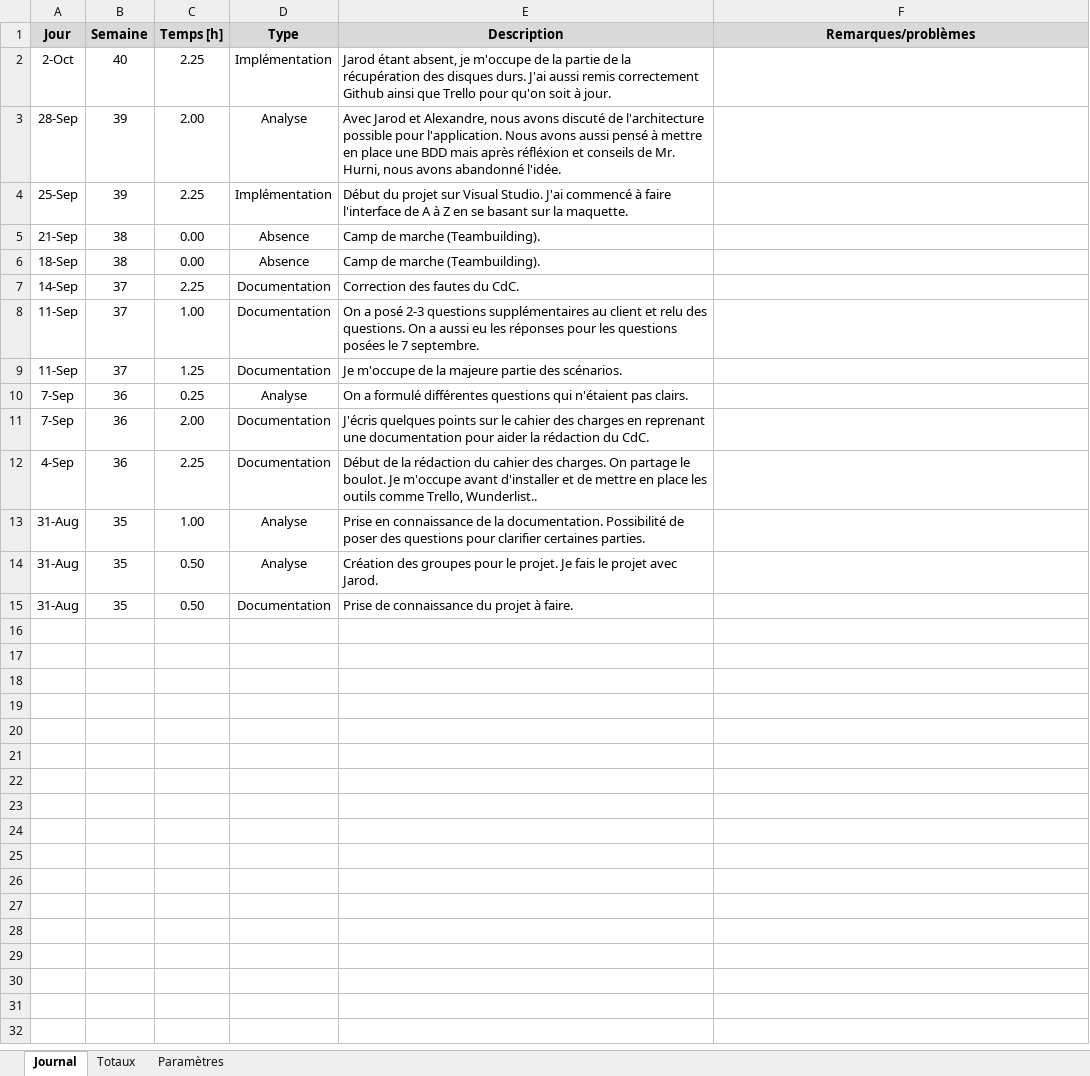
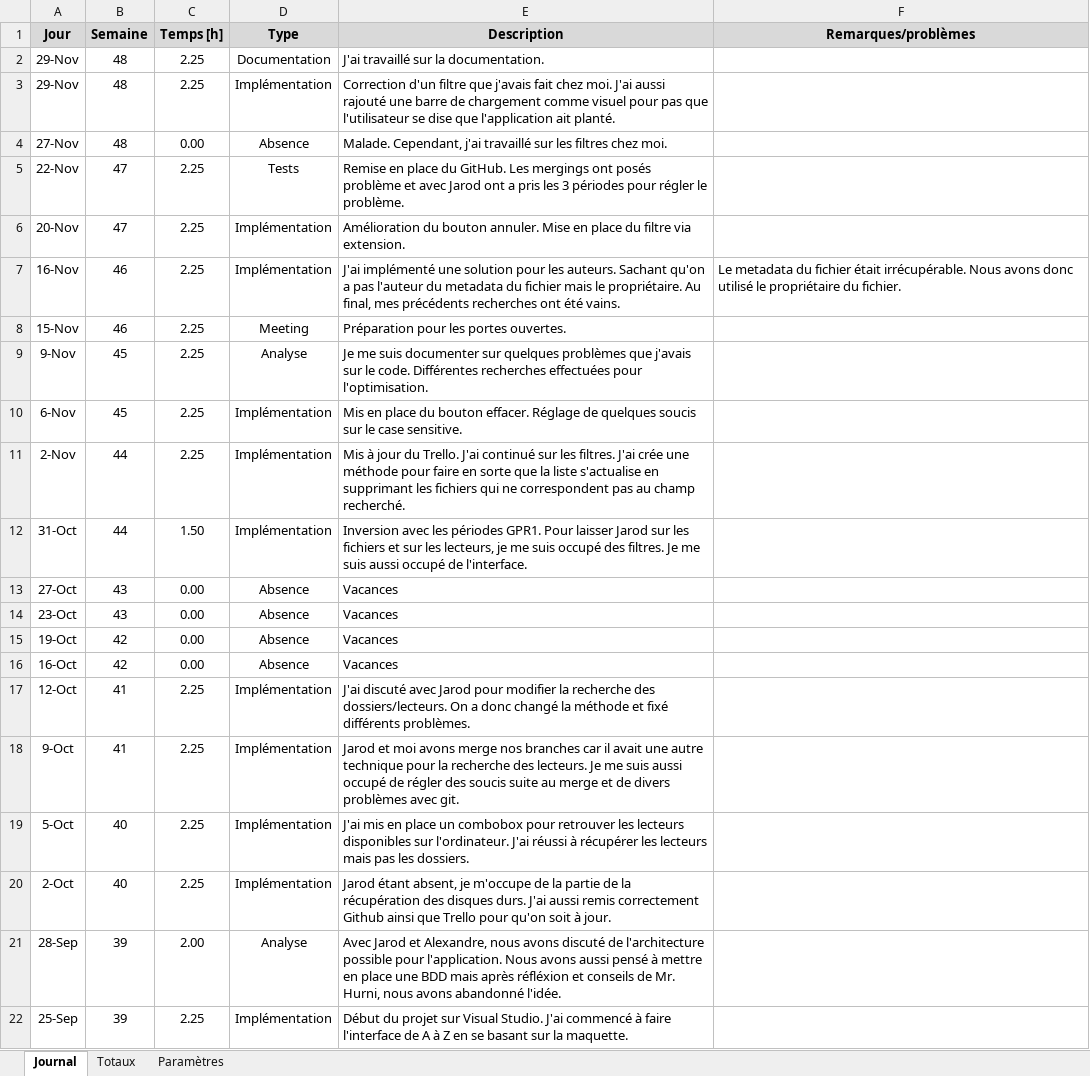
Before and after one commit to Seni-J/YAFF, an Excel workbook: Documentations/Journal de travail-SJM.xlsm, sheet Journal, drawn as a sheet; only a part is shown; the shorter side is filled out with more unchanged rows; values as stored, in another font and other column widths than the file's, no borders; charts and pictures not drawn; the diff names each change by its address in the sheet, - before the commit and + after, or states it on an @@ line.

```diff
--- a/Documentations/Journal de travail-SJM.xlsm (sheet Journal)
+++ b/Documentations/Journal de travail-SJM.xlsm (sheet Journal)
+row 2: 29-Nov | 48 | 2.25 | Documentation | J'ai travaillé sur la documentation.
+row 3: 29-Nov | 48 | 2.25 | Implémentation | Correction d'un filtre que j'avais fait chez moi. J'ai aussi rajouté une barre de chargement comme visuel pour pas que l'utilisateur se dise que l'application ait planté.
+row 4: 27-Nov | 48 | 0.00 | Absence | Malade. Cependant, j'ai travaillé sur les filtres chez moi.
+row 5: 22-Nov | 47 | 2.25 | Tests | Remise en place du GitHub. Les mergings ont posés problème et avec Jarod ont a pris les 3 périodes pour régler le problème.
+row 6: 20-Nov | 47 | 2.25 | Implémentation | Amélioration du bouton annuler. Mise en place du filtre via extension.
+row 7: 16-Nov | 46 | 2.25 | Implémentation | J'ai implémenté une solution pour les auteurs. Sachant qu'on a pas l'auteur du metadata du fichier mais le propriétaire. Au final, mes précédents recherches ont été vains. | Le metadata du fichier était irrécupérable. Nous avons donc utilisé le propriétaire du fichier.
+row 8: 15-Nov | 46 | 2.25 | Meeting | Préparation pour les portes ouvertes.
+row 9: 9-Nov | 45 | 2.25 | Analyse | Je me suis documenter sur quelques problèmes que j'avais sur le code. Différentes recherches effectuées pour l'optimisation.
+row 10: 6-Nov | 45 | 2.25 | Implémentation | Mis en place du bouton effacer. Réglage de quelques soucis sur le case sensitive.
+row 11: 2-Nov | 44 | 2.25 | Implémentation | Mis à jour du Trello. J'ai continué sur les filtres. J'ai crée une méthode pour faire en sorte que la liste s'actualise en supprimant les fichiers qui ne correspondent pas au champ recherché.
+row 12: 31-Oct | 44 | 1.50 | Implémentation | Inversion avec les périodes GPR1. Pour laisser Jarod sur les fichiers et sur les lecteurs, je me suis occupé des filtres. Je me suis aussi occupé de l'interface.
+row 13: 27-Oct | 43 | 0.00 | Absence | Vacances
+row 14: 23-Oct | 43 | 0.00 | Absence | Vacances
+row 15: 19-Oct | 42 | 0.00 | Absence | Vacances
+row 16: 16-Oct | 42 | 0.00 | Absence | Vacances
+row 17: 12-Oct | 41 | 2.25 | Implémentation | J'ai discuté avec Jarod pour modifier la recherche des dossiers/lecteurs. On a donc changé la méthode et fixé différents problèmes.
+row 18: 9-Oct | 41 | 2.25 | Implémentation | Jarod et moi avons merge nos branches car il avait une autre technique pour la recherche des lecteurs. Je me suis aussi occupé de régler des soucis suite au merge et de divers problèmes avec git.
+row 19: 5-Oct | 40 | 2.25 | Implémentation | J'ai mis en place un combobox pour retrouver les lecteurs disponibles sur l'ordinateur. J'ai réussi à récupérer les lecteurs mais pas les dossiers.
```
Also changed, not shown: 1 other file.
